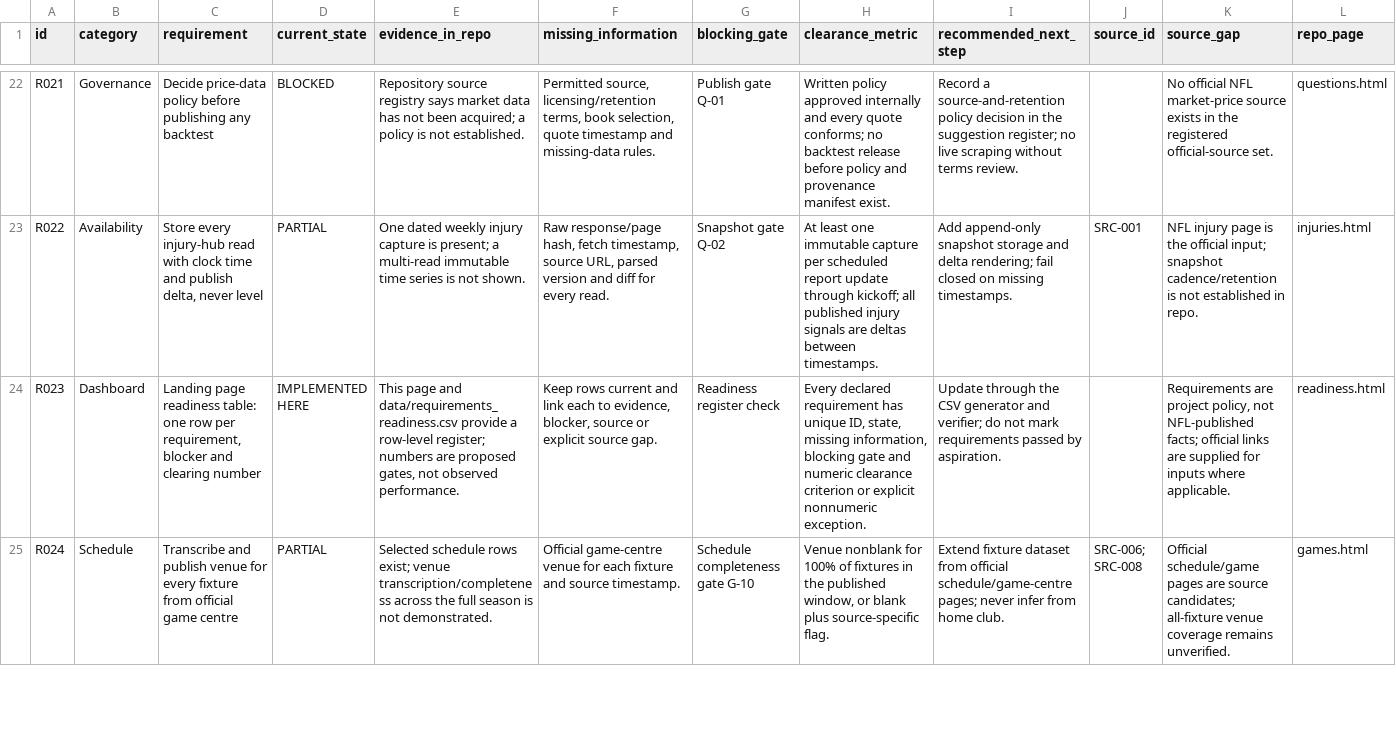
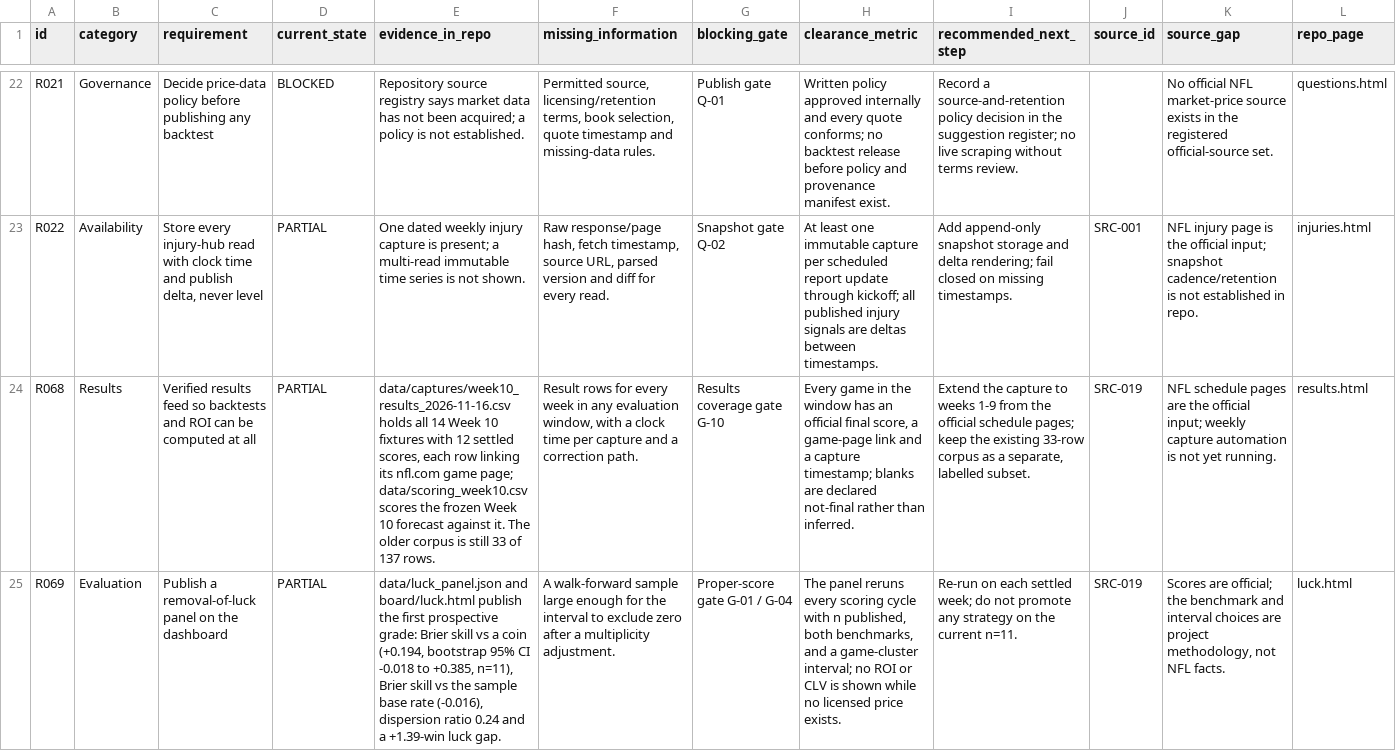
Before and after one commit to sassnarep3-star/FL3, a CSV file: data/requirements_readiness.csv, drawn as a sheet; only a part is shown, gaps mark what is left out; the shorter side is filled out with more unchanged rows; the diff covers the shown part only; the diff names each change by its address in the sheet, - before the commit and + after, or states it on an @@ line.

Commit message:
site: results feed, removal-of-luck panel, line provenance, depth evidence, data freshness + 17 flags
Five new board pages, all built from the scripts that produce their numbers:
- results.html      settled Week 10 feed, 14 fixtures, per-row game-page link, 2 declared not-final
- luck.html         the first prospective grade, with both benchmarks and a bootstrap interval
- line-provenance   three 'our line' files reconciled on one axis (6.72 pts mean disagreement)
- depth-evidence    club depth charts as grids; six parse-breaking structures; starter-out join
- data-freshness    measured staleness: 22/32 clubs, 160->347 injury rows

Root landing page now leads with a dated warning block and links every new page.
New: F14-F24 flags, FLG-029..FLG-042, requirements R068-R073 (73 total).
Gates: verify.py PASS (V-09b known), check_site.py 1668 assertions PASS, check_links 26 pages PASS.

Co-authored-by: arena-agent <297053741+arena-agent@users.noreply.github.com>

```diff
--- a/data/requirements_readiness.csv
+++ b/data/requirements_readiness.csv
+row 24: R068 | Results | Verified results feed so backtests and ROI can be computed at all | PARTIAL | data/captures/week10_results_2026-11-16.csv holds all 14 Week 10 fixtures with 12 settled scores, each row linking its nfl.com game page; data/scoring_week10.csv scores the frozen Week 10 forecast against it. The older corpus is still 33 of 137 rows. | Result rows for every week in any evaluation window, with a clock time per capture and a correction path. | Results coverage gate G-10 | Every game in the window has an official final score, a game-page link and a capture timestamp; blanks are declared not-final rather than inferred. | Extend the capture to weeks 1-9 from the official schedule pages; keep the existing 33-row corpus as a separate, labelled subset. | SRC-019 | NFL schedule pages are the official input; weekly capture automation is not yet running. | results.html
+row 25: R069 | Evaluation | Publish a removal-of-luck panel on the dashboard | PARTIAL | data/luck_panel.json and board/luck.html publish the first prospective grade: Brier skill vs a coin (+0.194, bootstrap 95% CI -0.018 to +0.385, n=11), Brier skill vs the sample base rate (-0.016), dispersion ratio 0.24 and a +1.39-win luck gap. | A walk-forward sample large enough for the interval to exclude zero after a multiplicity adjustment. | Proper-score gate G-01 / G-04 | The panel reruns every scoring cycle with n published, both benchmarks, and a game-cluster interval; no ROI or CLV is shown while no licensed price exists. | Re-run on each settled week; do not promote any strategy on the current n=11. | SRC-019 | Scores are official; the benchmark and interval choices are project methodology, not NFL facts. | luck.html
```
Also changed, not shown: 4 added rows elsewhere in this file, board/data/requirements_readiness.csv, board/data/sources.csv, 57 other files.
